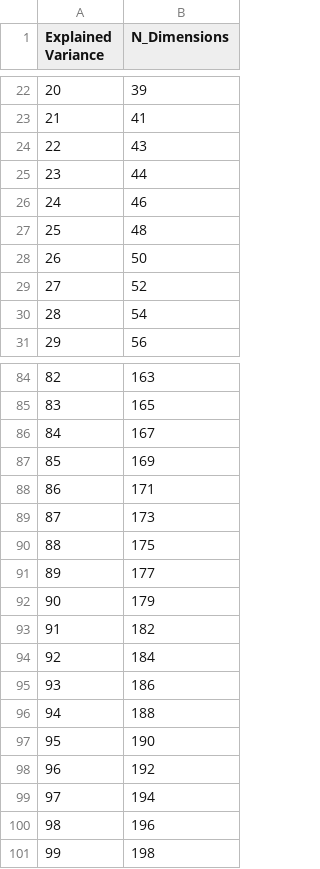
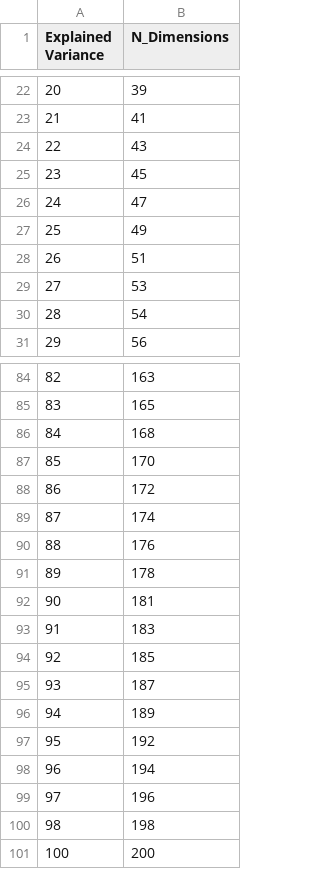
Before and after one commit to mmarinoff/SCS3253-07, a CSV file: data/pca_elbow_curve.csv, drawn as a sheet; only a part is shown, gaps mark what is left out; the diff covers the shown part only.

```diff
--- a/data/pca_elbow_curve.csv
+++ b/data/pca_elbow_curve.csv
@@ -24,7 +24,7 @@ Explained Variance,N_Dimensions
 22,43
-23,44
-24,46
-25,48
-26,50
-27,52
+23,45
+24,47
+25,49
+26,51
+27,53
 28,54
@@ -85,17 +85,17 @@ Explained Variance,N_Dimensions
 83,165
-84,167
-85,169
-86,171
-87,173
-88,175
-89,177
-90,179
-91,182
-92,184
-93,186
-94,188
-95,190
-96,192
-97,194
-98,196
-99,198
+84,168
+85,170
+86,172
+87,174
+88,176
+89,178
+90,181
+91,183
+92,185
+93,187
+94,189
+95,192
+96,194
+97,196
+98,198
+100,200
```
Also changed, not shown: 33 edited cells elsewhere in this file, 11 other files.
